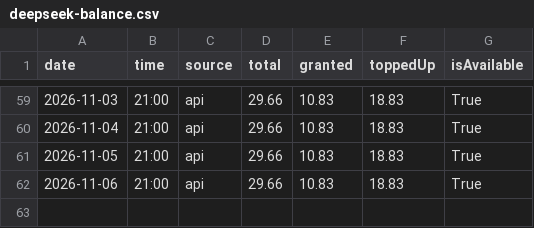
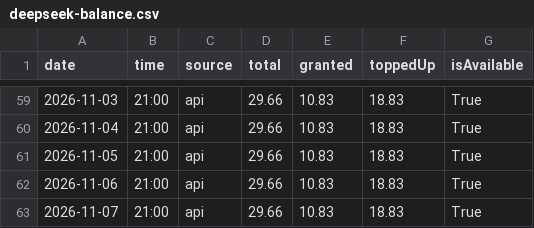
Before and after one commit to GeekBilly/theseventhrealm, a CSV file: 11-运营/data/deepseek-balance.csv, drawn as a sheet; only a part is shown, gaps mark what is left out.

```diff
--- a/11-运营/data/deepseek-balance.csv
+++ b/11-运营/data/deepseek-balance.csv
@@ -62 +62,2 @@ date,time,source,total,granted,toppedUp,isAvailable
 2026-11-06,21:00,api,29.66,10.83,18.83,True
+2026-11-07,21:00,api,29.66,10.83,18.83,True
```
Also changed, not shown: 04-市场/03-推广获客/数据回收/站点分析/站点数据.csv, 11-运营/data/cf-security.csv, 13 other files.
